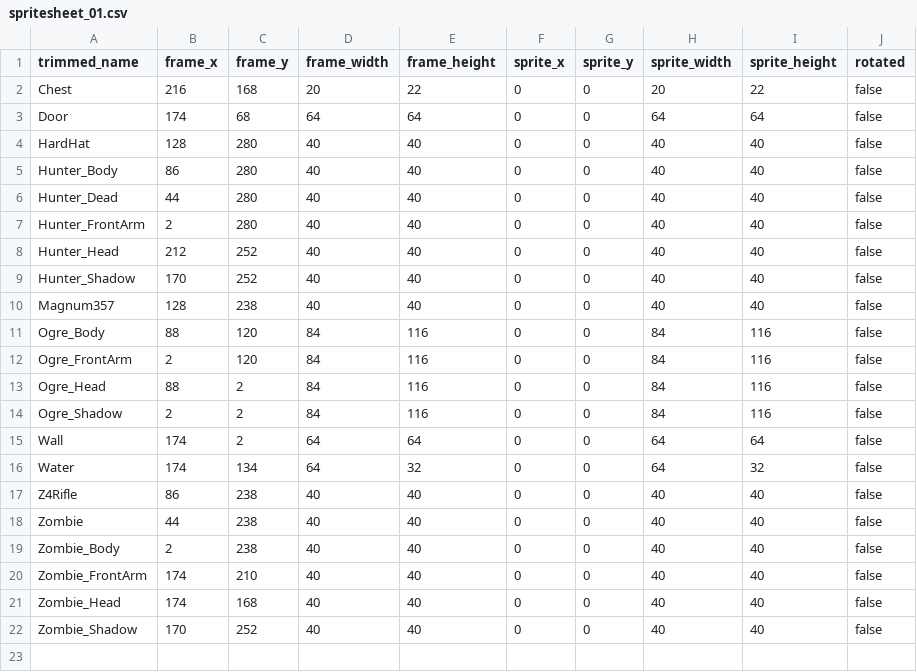
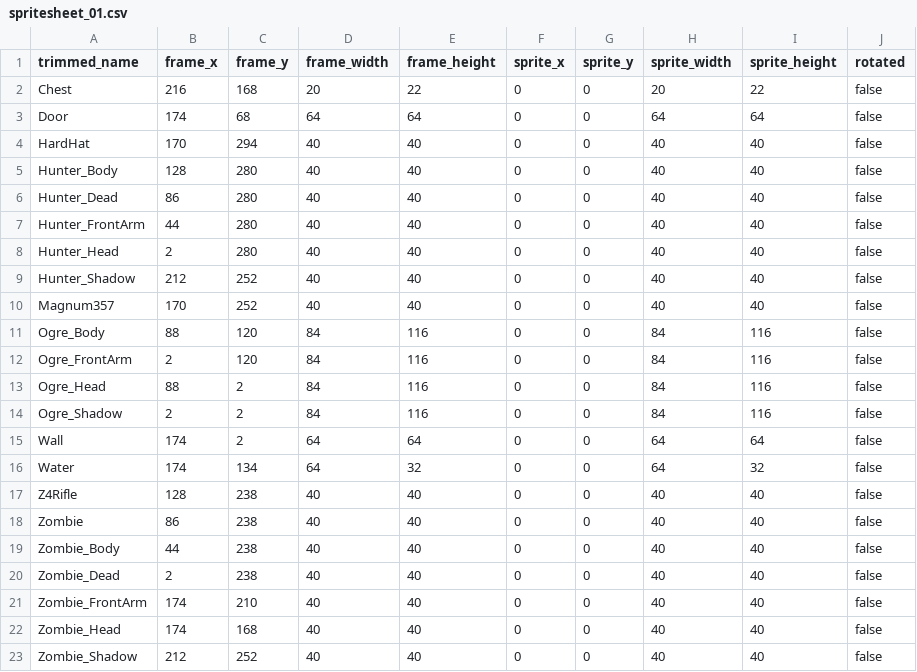
Before and after one commit to jordansavant/roguezombie, a CSV file: content/spritesheet_01.csv, drawn as a sheet.

```diff
--- a/content/spritesheet_01.csv
+++ b/content/spritesheet_01.csv
@@ -3,9 +3,9 @@ Chest,216,168,20,22,0,0,20,22,false
 Door,174,68,64,64,0,0,64,64,false
-HardHat,128,280,40,40,0,0,40,40,false
-Hunter_Body,86,280,40,40,0,0,40,40,false
-Hunter_Dead,44,280,40,40,0,0,40,40,false
-Hunter_FrontArm,2,280,40,40,0,0,40,40,false
-Hunter_Head,212,252,40,40,0,0,40,40,false
-Hunter_Shadow,170,252,40,40,0,0,40,40,false
-Magnum357,128,238,40,40,0,0,40,40,false
+HardHat,170,294,40,40,0,0,40,40,false
+Hunter_Body,128,280,40,40,0,0,40,40,false
+Hunter_Dead,86,280,40,40,0,0,40,40,false
+Hunter_FrontArm,44,280,40,40,0,0,40,40,false
+Hunter_Head,2,280,40,40,0,0,40,40,false
+Hunter_Shadow,212,252,40,40,0,0,40,40,false
+Magnum357,170,252,40,40,0,0,40,40,false
 Ogre_Body,88,120,84,116,0,0,84,116,false
@@ -16,7 +16,8 @@ Wall,174,2,64,64,0,0,64,64,false
 Water,174,134,64,32,0,0,64,32,false
-Z4Rifle,86,238,40,40,0,0,40,40,false
-Zombie,44,238,40,40,0,0,40,40,false
-Zombie_Body,2,238,40,40,0,0,40,40,false
+Z4Rifle,128,238,40,40,0,0,40,40,false
+Zombie,86,238,40,40,0,0,40,40,false
+Zombie_Body,44,238,40,40,0,0,40,40,false
+Zombie_Dead,2,238,40,40,0,0,40,40,false
 Zombie_FrontArm,174,210,40,40,0,0,40,40,false
 Zombie_Head,174,168,40,40,0,0,40,40,false
-Zombie_Shadow,170,252,40,40,0,0,40,40,false
+Zombie_Shadow,212,252,40,40,0,0,40,40,false
```
Also changed, not shown: 7 other files.
